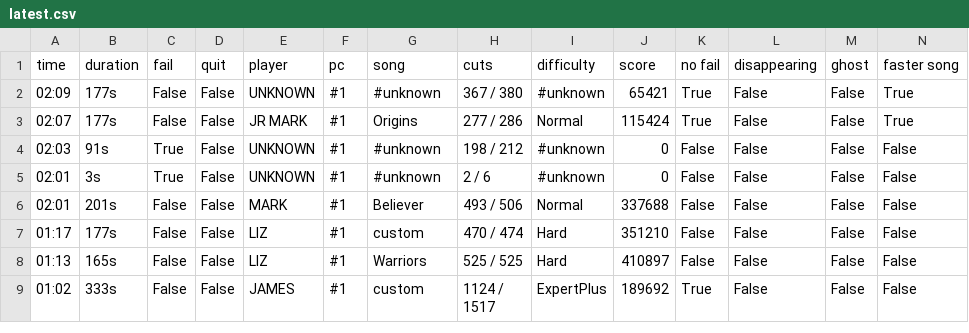
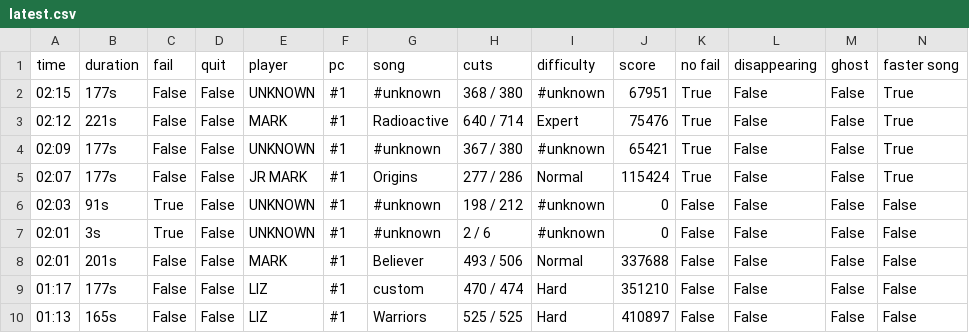
Before and after one commit to budidino/multiverse, a CSV file: latest.csv, drawn as a sheet; only a part is shown; the shorter side is filled out with more unchanged rows.

```diff
--- a/latest.csv
+++ b/latest.csv
@@ -1,2 +1,4 @@
 time, duration, fail, quit, player, pc, song, cuts, difficulty, score, no fail, disappearing, ghost, faster song
+02:15, 177s, False, False, UNKNOWN, #1, #unknown, 368 / 380, #unknown, 67951, True, False, False, True
+02:12, 221s, False, False, MARK, #1, Radioactive, 640 / 714, Expert, 75476, True, False, False, True
 02:09, 177s, False, False, UNKNOWN, #1, #unknown, 367 / 380, #unknown, 65421, True, False, False, True
```
Also changed, not shown: 2 other files.
